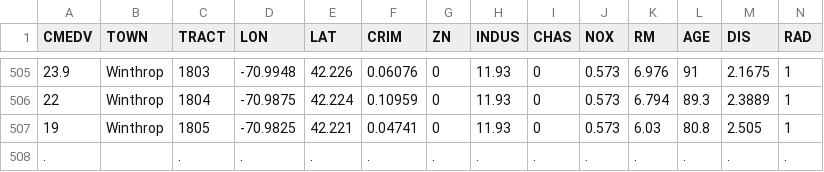
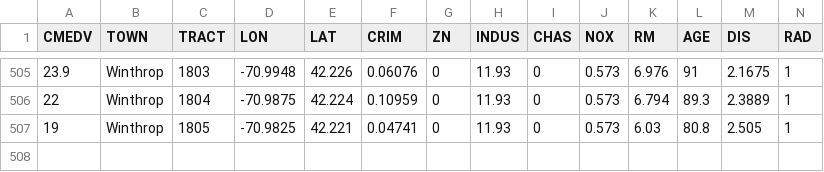
Before and after one commit to deanpfoster/deanpfoster.github.io, a CSV file: auction/boston.csv, drawn as a sheet; only a part is shown, gaps mark what is left out; rows hold the shown columns only; the diff names each change by its address in the sheet, - before the commit and + after, or states it on an @@ line.

```diff
--- a/auction/boston.csv
+++ b/auction/boston.csv
-row 508: . |  | . | . | . | . | . | . | . | . | . | . | . | .
```
Also changed, not shown: 1 other file.
